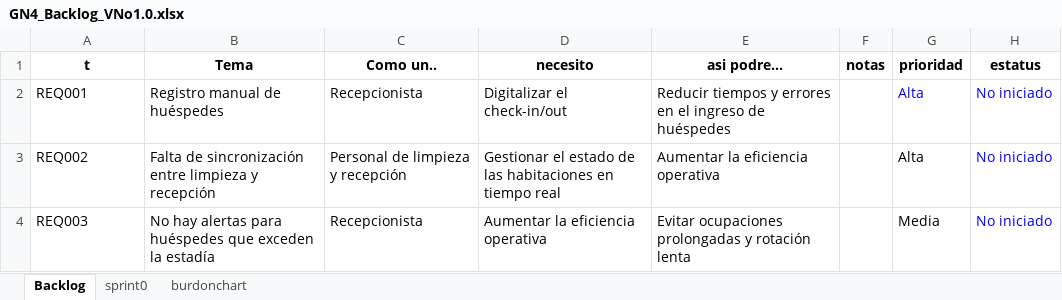
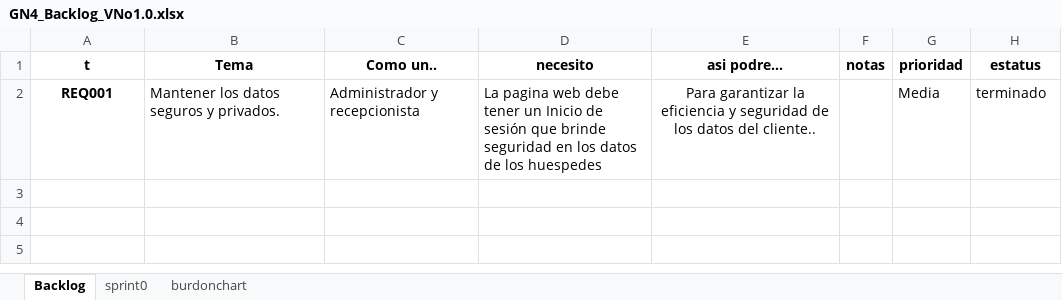
Before and after one commit to JpiCano/CanoJuan_20967_G4_METSW, an Excel workbook: DOCUMENTACIÓN/PREGAME/1. ELICITACIÓN/1.6 Backlog/GN4_Backlog_VNo1.0.xlsx, sheet Backlog, drawn as a sheet; values as stored, in another font and other column widths than the file's, no borders; the diff names each change by its address in the sheet, - before the commit and + after, or states it on an @@ line.

```diff
--- a/DOCUMENTACIÓN/PREGAME/1. ELICITACIÓN/1.6 Backlog/GN4_Backlog_VNo1.0.xlsx (sheet Backlog)
+++ b/DOCUMENTACIÓN/PREGAME/1. ELICITACIÓN/1.6 Backlog/GN4_Backlog_VNo1.0.xlsx (sheet Backlog)
@@ A2 bold: off → on, alignment: left → center @@
-B2 (Tema): Registro manual de huéspedes
+B2 (Tema): Mantener los datos seguros y privados.
-C2 (Como un..): Recepcionista
+C2 (Como un..): Administrador y recepcionista
-D2 (necesito): Digitalizar el check-in/out
+D2 (necesito): La pagina web debe tener un Inicio de sesión que brinde seguridad en los datos de los huespedes
-E2 (asi podre...): Reducir tiempos y errores en el ingreso de huéspedes
+E2 (asi podre...): Para garantizar la eficiencia y seguridad de los datos del cliente..
-E2 alignment: left
+E2 alignment: center
-G2 (prioridad): Alta
+G2 (prioridad): Media
-G2:H2 text colour: #0000FF
+G2:H2 text colour: black
-H2 (estatus): No iniciado
+H2 (estatus): terminado
-row 3: REQ002 | Falta de sincronización entre limpieza y recepción | Personal de limpieza y recepción | Gestionar el estado de las habitaciones en tiempo real | Aumentar la eficiencia operativa |  | Alta | No iniciado
-row 4: REQ003 | No hay alertas para huéspedes que exceden la estadía | Recepcionista | Aumentar la eficiencia operativa | Evitar ocupaciones prolongadas y rotación lenta |  | Media | No iniciado
```
Also changed, not shown: sheet sprint0, sheet burdonchart, formulas that keep their value, charts or pictures.
